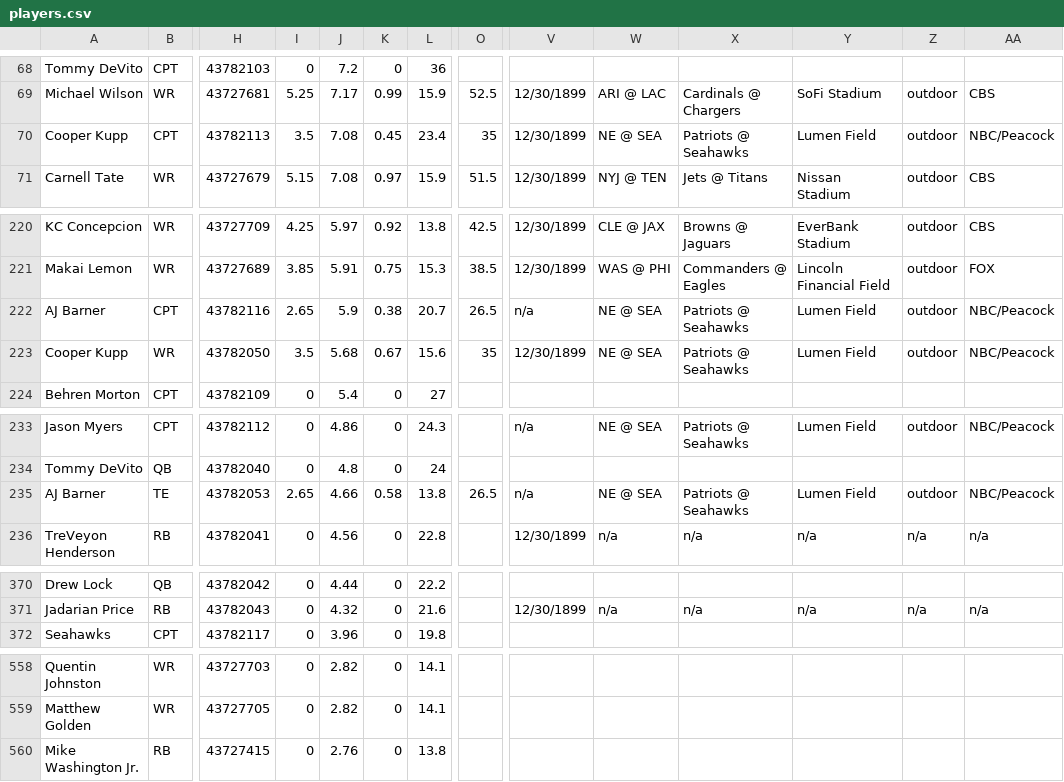
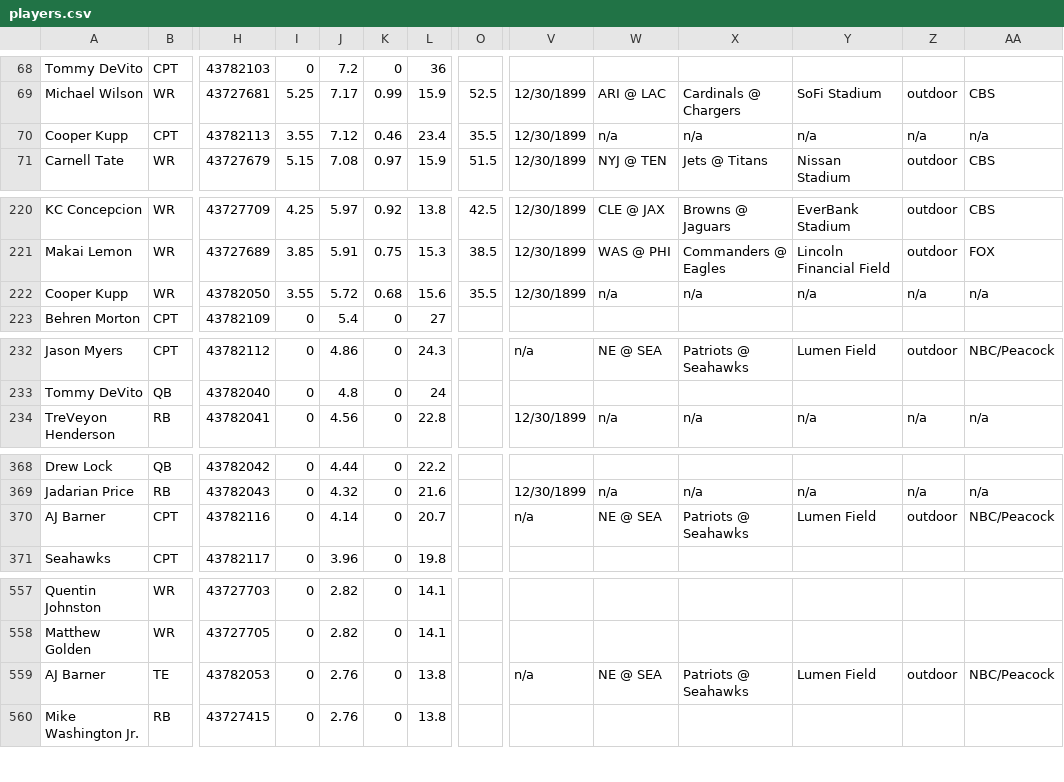
Before and after one commit to 925Sports/925Sports-nfl-dfs-data, a CSV file: players.csv, drawn as a sheet; only a part is shown, gaps mark what is left out; removed rows and columns are numbered as before the commit, all else as after; rows hold the shown columns only; the diff names each change by its address in the sheet, - before the commit and + after, or states it on an @@ line.

```diff
--- a/players.csv
+++ b/players.csv
-I70: 3.5
+I70: 3.55
-J70: 7.08
+J70: 7.12
-K70: 0.45
+K70: 0.46
-O70: 35
+O70: 35.5
-W70: NE @ SEA
+W70: n/a
-X70: Patriots @ Seahawks
+X70: n/a
-Y70: Lumen Field
+Y70: n/a
-Z70: outdoor
+Z70: n/a
-AA70: NBC/Peacock
+AA70: n/a
-row 222: AJ Barner | CPT | 43782116 | 2.65 | 5.9 | 0.38 | 20.7 | 26.5 | n/a | NE @ SEA | Patriots @ Seahawks | Lumen Field | outdoor | NBC/Peacock
-I222: 3.5
+I222: 3.55
-J222: 5.68
+J222: 5.72
-K222: 0.67
+K222: 0.68
-O222: 35
+O222: 35.5
-W222: NE @ SEA
+W222: n/a
-X222: Patriots @ Seahawks
+X222: n/a
-Y222: Lumen Field
+Y222: n/a
-Z222: outdoor
+Z222: n/a
-AA222: NBC/Peacock
+AA222: n/a
-row 235: AJ Barner | TE | 43782053 | 2.65 | 4.66 | 0.58 | 13.8 | 26.5 | n/a | NE @ SEA | Patriots @ Seahawks | Lumen Field | outdoor | NBC/Peacock
+row 370: AJ Barner | CPT | 43782116 | 0 | 4.14 | 0 | 20.7 |  | n/a | NE @ SEA | Patriots @ Seahawks | Lumen Field | outdoor | NBC/Peacock
+row 559: AJ Barner | TE | 43782053 | 0 | 2.76 | 0 | 13.8 |  | n/a | NE @ SEA | Patriots @ Seahawks | Lumen Field | outdoor | NBC/Peacock
```
Also changed, not shown: final.csv, 1 other file.
